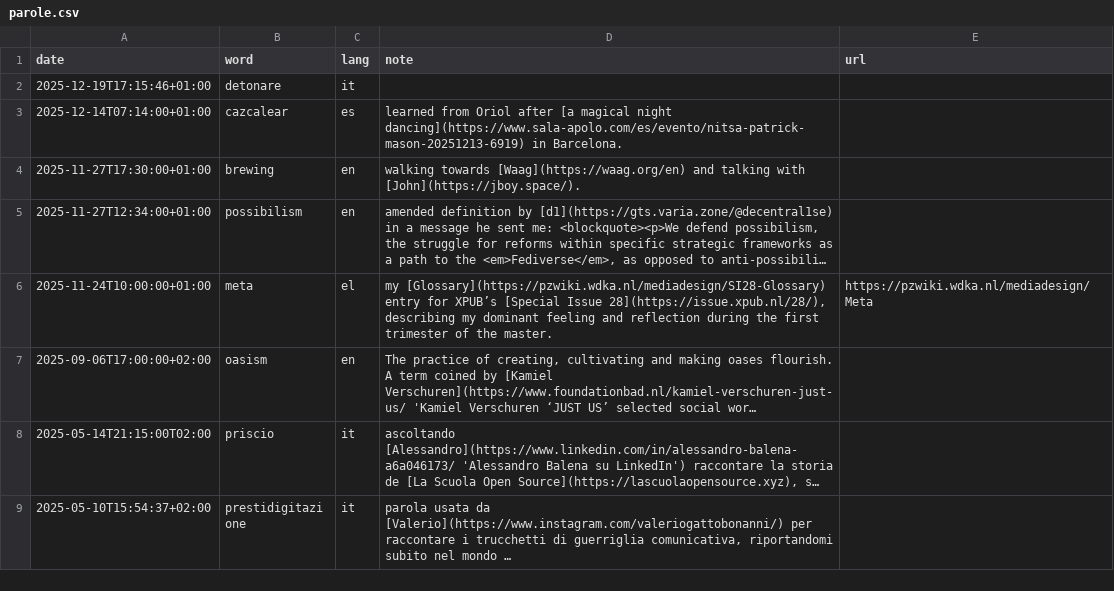
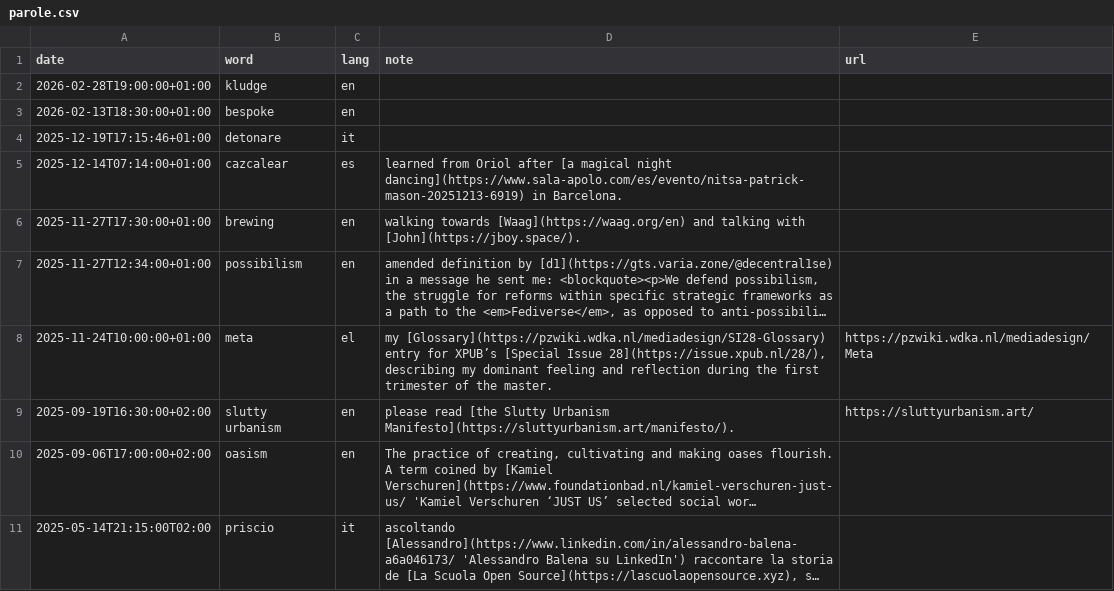
Before and after one commit to xplosionmind/tommi.space, a CSV file: data/parole.csv, drawn as a sheet; only a part is shown; the shorter side is filled out with more unchanged rows; long unchanged cells end in …; the diff names each change by its address in the sheet, - before the commit and + after, or states it on an @@ line.

```diff
--- a/data/parole.csv
+++ b/data/parole.csv
+row 2: 2026-02-28T19:00:00+01:00 | kludge | en
+row 3: 2026-02-13T18:30:00+01:00 | bespoke | en
+row 9: 2025-09-19T16:30:00+02:00 | slutty urbanism | en | please read [the Slutty Urbanism Manifesto](https://sluttyurbanism.art/manifesto/). | https://sluttyurbanism.art/
```
Also changed, not shown: data/accounts.csv, 9 other files.
